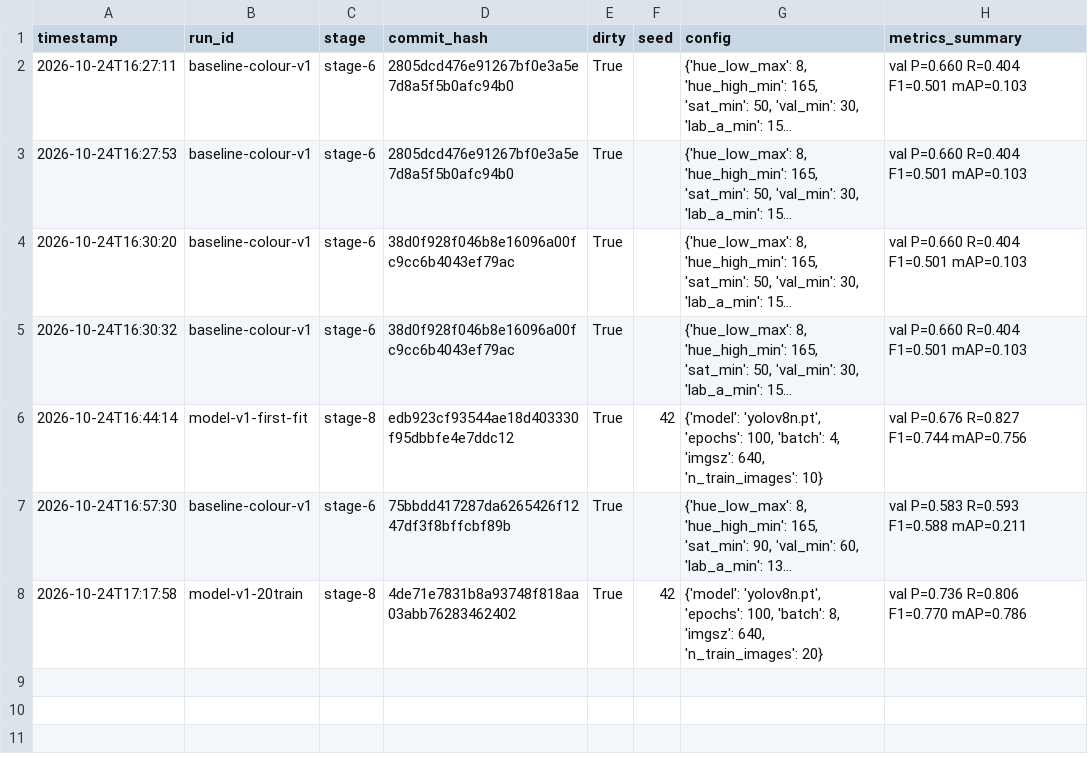
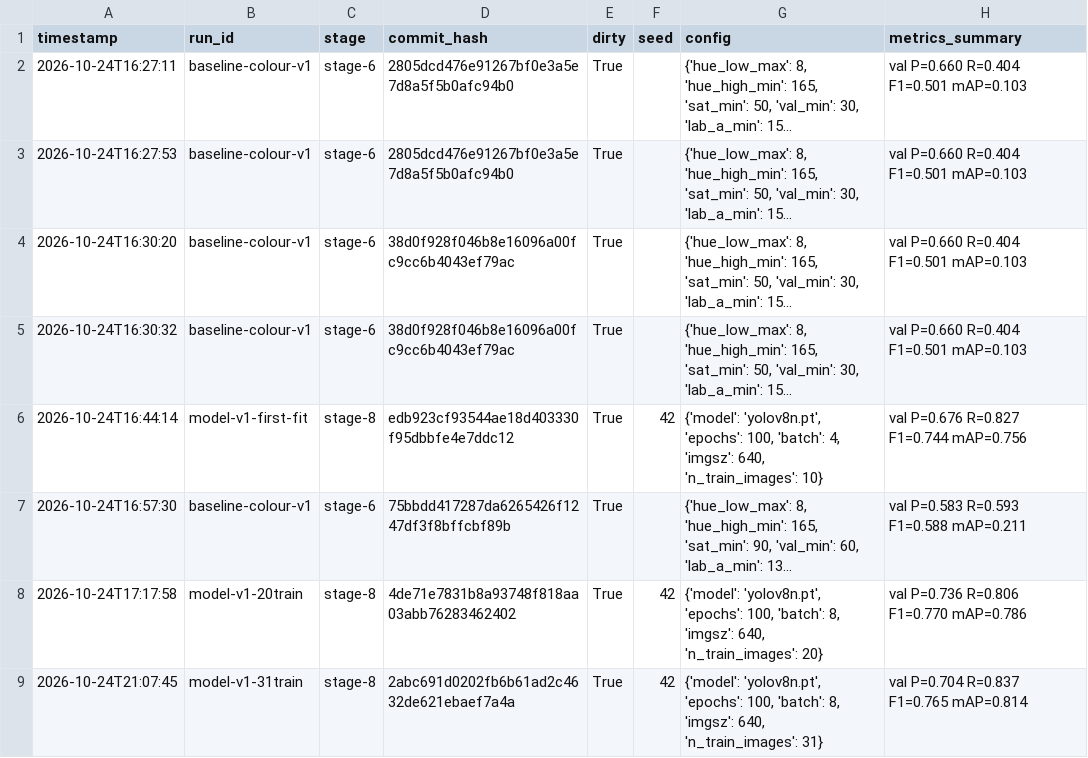
Before and after one commit to dmoo0023/apple-detection-project, a CSV file: runs/experiments.csv, drawn as a sheet; long unchanged cells end in …; the diff names each change by its address in the sheet, - before the commit and + after, or states it on an @@ line.

Commit message:
stage-8: retrain on 31 train images (learning curve point 3); non-monotonic count result reported honestly; rule out warmup-schedule hypothesis for the recurring training spike

```diff
--- a/runs/experiments.csv
+++ b/runs/experiments.csv
+row 9: 2026-10-24T21:07:45 | model-v1-31train | stage-8 | 2abc691d0202fb6b61ad2c4632de621ebaef7a4a | True | 42 | {'model': 'yolov8n.pt', 'epochs': 100, 'batch': 8, 'imgsz': 640, 'n_train_images': 31} | val P=0.704 R=0.837 F1=0.765 mAP=0.814
```
Also changed, not shown: 16 other files.
